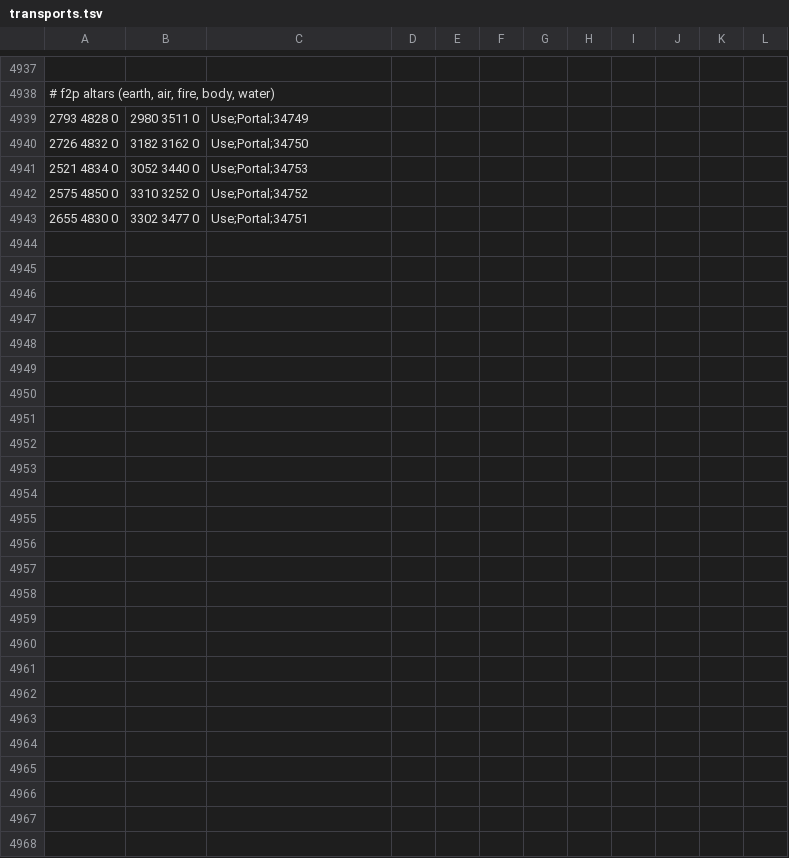
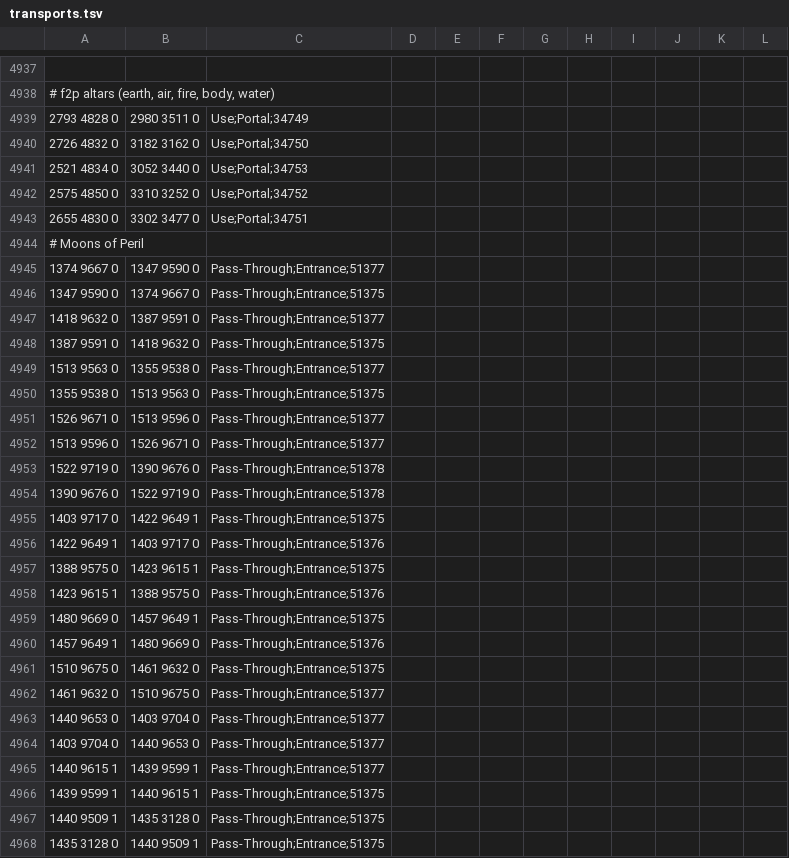
Before and after one commit to NewGenEng/Microbot, a TSV file: runelite-client/src/main/resources/net/runelite/client/plugins/microbot/shortestpath/transports.tsv, drawn as a sheet; only a part is shown, gaps mark what is left out; the diff names each change by its address in the sheet, - before the commit and + after, or states it on an @@ line.

Commit message:
add moons of peril and cam torum to webwalker

```diff
--- a/runelite-client/src/main/resources/net/runelite/client/plugins/microbot/shortestpath/transports.tsv
+++ b/runelite-client/src/main/resources/net/runelite/client/plugins/microbot/shortestpath/transports.tsv
+row 4944: # Moons of Peril
+row 4945: 1374 9667 0 | 1347 9590 0 | Pass-Through;Entrance;51377
+row 4946: 1347 9590 0 | 1374 9667 0 | Pass-Through;Entrance;51375
+row 4947: 1418 9632 0 | 1387 9591 0 | Pass-Through;Entrance;51377
+row 4948: 1387 9591 0 | 1418 9632 0 | Pass-Through;Entrance;51375
+row 4949: 1513 9563 0 | 1355 9538 0 | Pass-Through;Entrance;51377
+row 4950: 1355 9538 0 | 1513 9563 0 | Pass-Through;Entrance;51375
+row 4951: 1526 9671 0 | 1513 9596 0 | Pass-Through;Entrance;51377
+row 4952: 1513 9596 0 | 1526 9671 0 | Pass-Through;Entrance;51377
+row 4953: 1522 9719 0 | 1390 9676 0 | Pass-Through;Entrance;51378
+row 4954: 1390 9676 0 | 1522 9719 0 | Pass-Through;Entrance;51378
+row 4955: 1403 9717 0 | 1422 9649 1 | Pass-Through;Entrance;51375
+row 4956: 1422 9649 1 | 1403 9717 0 | Pass-Through;Entrance;51376
+row 4957: 1388 9575 0 | 1423 9615 1 | Pass-Through;Entrance;51375
+row 4958: 1423 9615 1 | 1388 9575 0 | Pass-Through;Entrance;51376
+row 4959: 1480 9669 0 | 1457 9649 1 | Pass-Through;Entrance;51375
+row 4960: 1457 9649 1 | 1480 9669 0 | Pass-Through;Entrance;51376
+row 4961: 1510 9675 0 | 1461 9632 0 | Pass-Through;Entrance;51375
+row 4962: 1461 9632 0 | 1510 9675 0 | Pass-Through;Entrance;51377
+row 4963: 1440 9653 0 | 1403 9704 0 | Pass-Through;Entrance;51377
+row 4964: 1403 9704 0 | 1440 9653 0 | Pass-Through;Entrance;51377
+row 4965: 1440 9615 1 | 1439 9599 1 | Pass-Through;Entrance;51377
+row 4966: 1439 9599 1 | 1440 9615 1 | Pass-Through;Entrance;51375
+row 4967: 1440 9509 1 | 1435 3128 0 | Pass-Through;Entrance;51375
+row 4968: 1435 3128 0 | 1440 9509 1 | Pass-Through;Entrance;51375
```
